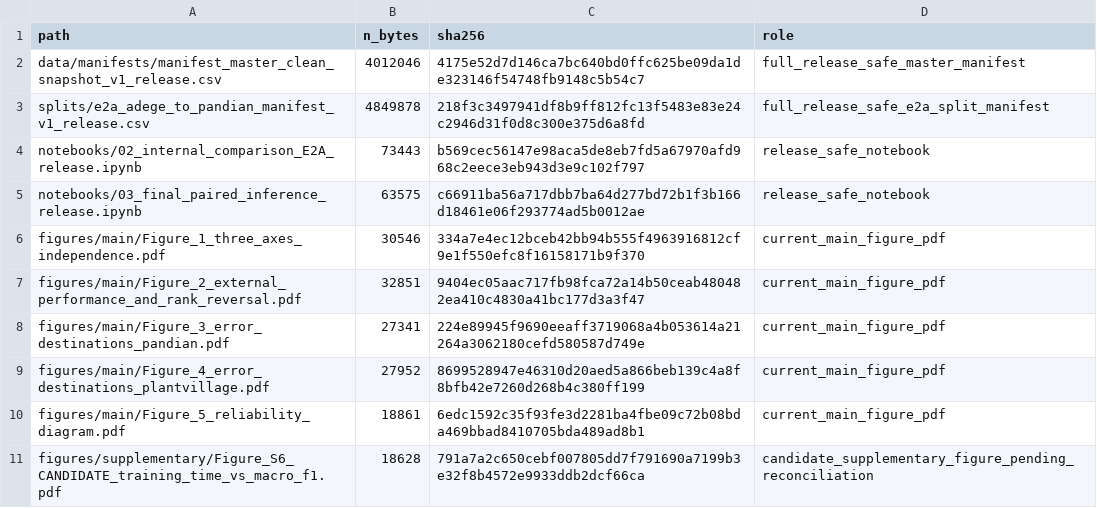
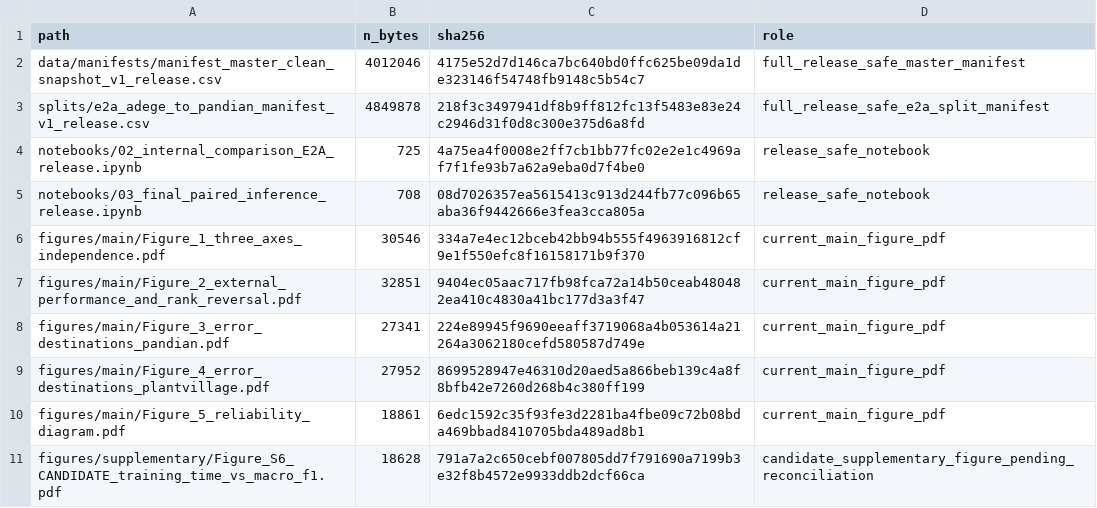
Before and after one commit to Julians30/maize-class-source-domain-shift, a CSV file: manifests/pending_transfer_expected_sha256.csv, drawn as a sheet.

```diff
--- a/manifests/pending_transfer_expected_sha256.csv
+++ b/manifests/pending_transfer_expected_sha256.csv
@@ -3,4 +3,4 @@ data/manifests/manifest_master_clean_snapshot_v1_release.csv,4012046,4175e52d7d1
 splits/e2a_adege_to_pandian_manifest_v1_release.csv,4849878,218f3c3497941df8b9ff812fc13f5483e83e24c2946d31f0d8c300e375d6a8fd,full_release_safe_e2a_split_manifest
-notebooks/02_internal_comparison_E2A_release.ipynb,73443,b569cec56147e98aca5de8eb7fd5a67970afd968c2eece3eb943d3e9c102f797,release_safe_notebook
-notebooks/03_final_paired_inference_release.ipynb,63575,c66911ba56a717dbb7ba64d277bd72b1f3b166d18461e06f293774ad5b0012ae,release_safe_notebook
+notebooks/02_internal_comparison_E2A_release.ipynb,725,4a75ea4f0008e2ff7cb1bb77fc02e2e1c4969af7f1fe93b7a62a9eba0d7f4be0,release_safe_notebook
+notebooks/03_final_paired_inference_release.ipynb,708,08d7026357ea5615413c913d244fb77c096b65aba36f9442666e3fea3cca805a,release_safe_notebook
 figures/main/Figure_1_three_axes_independence.pdf,30546,334a7e4ec12bceb42bb94b555f4963916812cf9e1f550efc8f16158171b9f370,current_main_figure_pdf
```
Also changed, not shown: manifests/notebook_release_audit.csv, manifests/tom2024_release_expected_sha256.csv, 30 other files.
